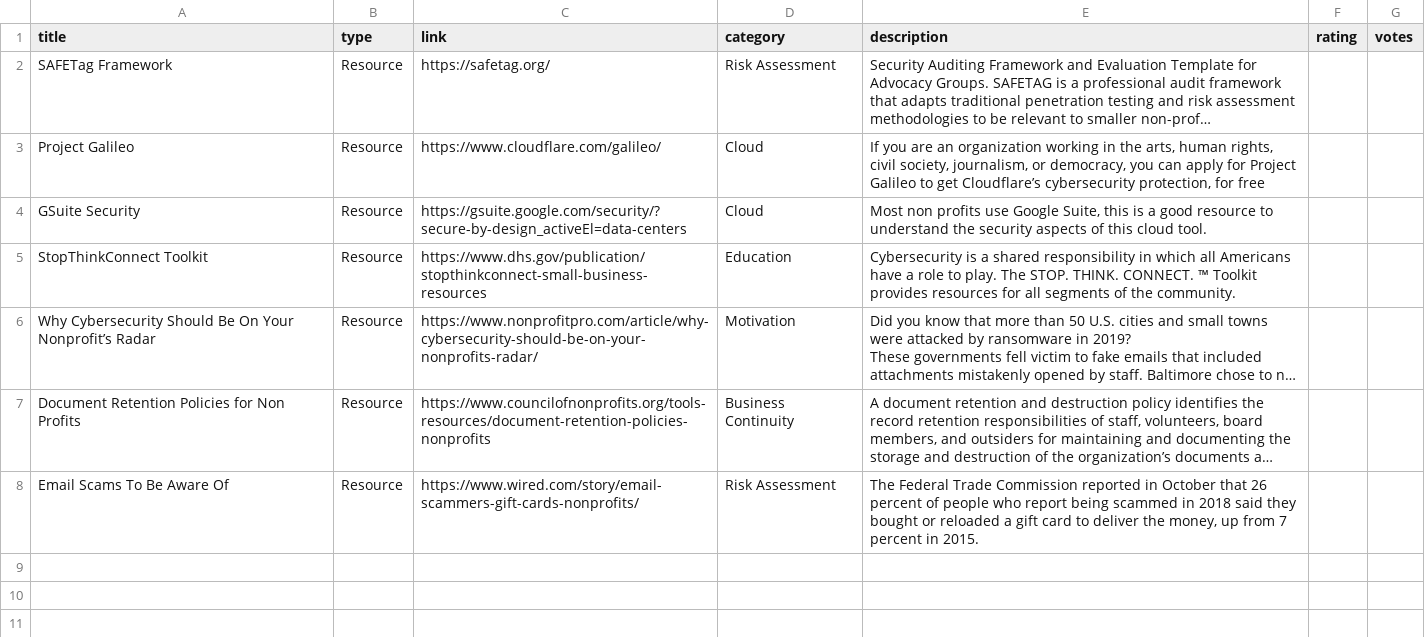
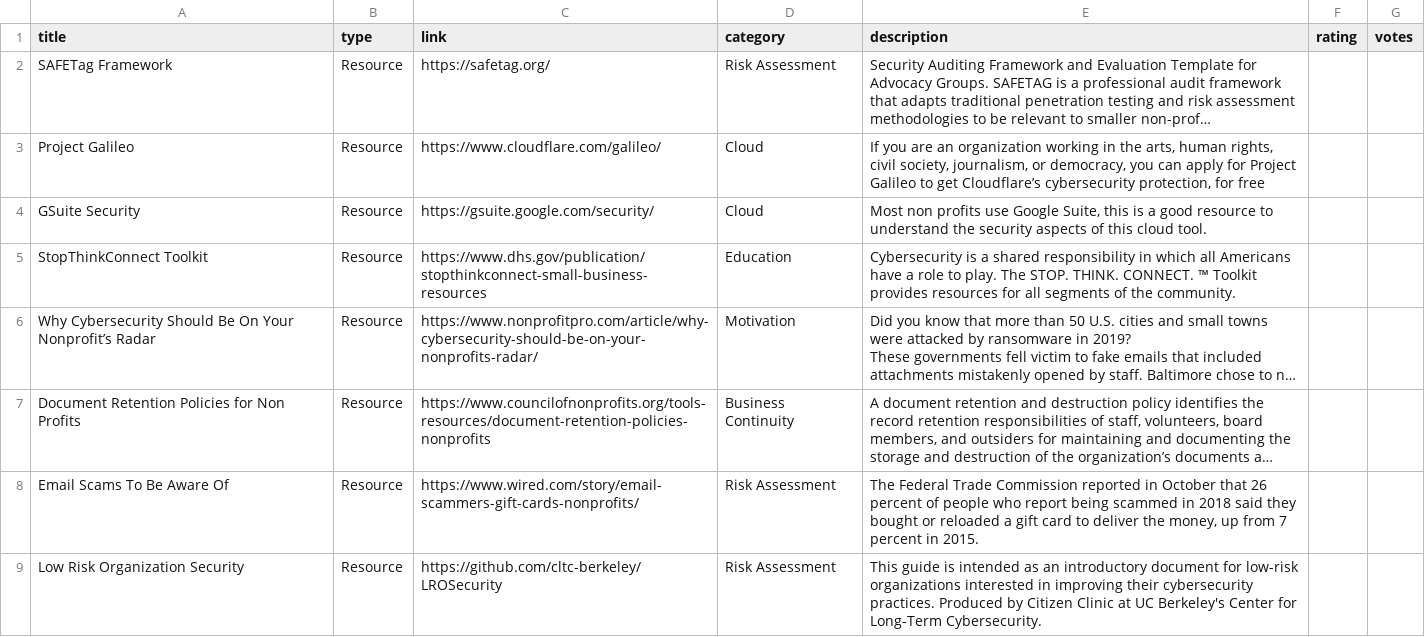
Before and after one commit to cyberdefendersprogram/www-homepage, a CSV file: _data/securitytools4nonprofits.csv, drawn as a sheet; long unchanged cells end in …; the diff names each change by its address in the sheet, - before the commit and + after, or states it on an @@ line.

Commit message:
Update securitytools4nonprofits.csv

```diff
--- a/_data/securitytools4nonprofits.csv
+++ b/_data/securitytools4nonprofits.csv
-C4 (link): https://gsuite.google.com/security/?secure-by-design_activeEl=data-centers
+C4 (link): https://gsuite.google.com/security/
+row 9: Low Risk Organization Security | Resource | https://github.com/cltc-berkeley/LROSecurity | Risk Assessment | This guide is intended as an introductory document for low-risk organizations interested in improving their cybersecurity practices. Produced by Citizen Clinic at UC Berkeley's Center for Long-Term Cybersecurity.
```
